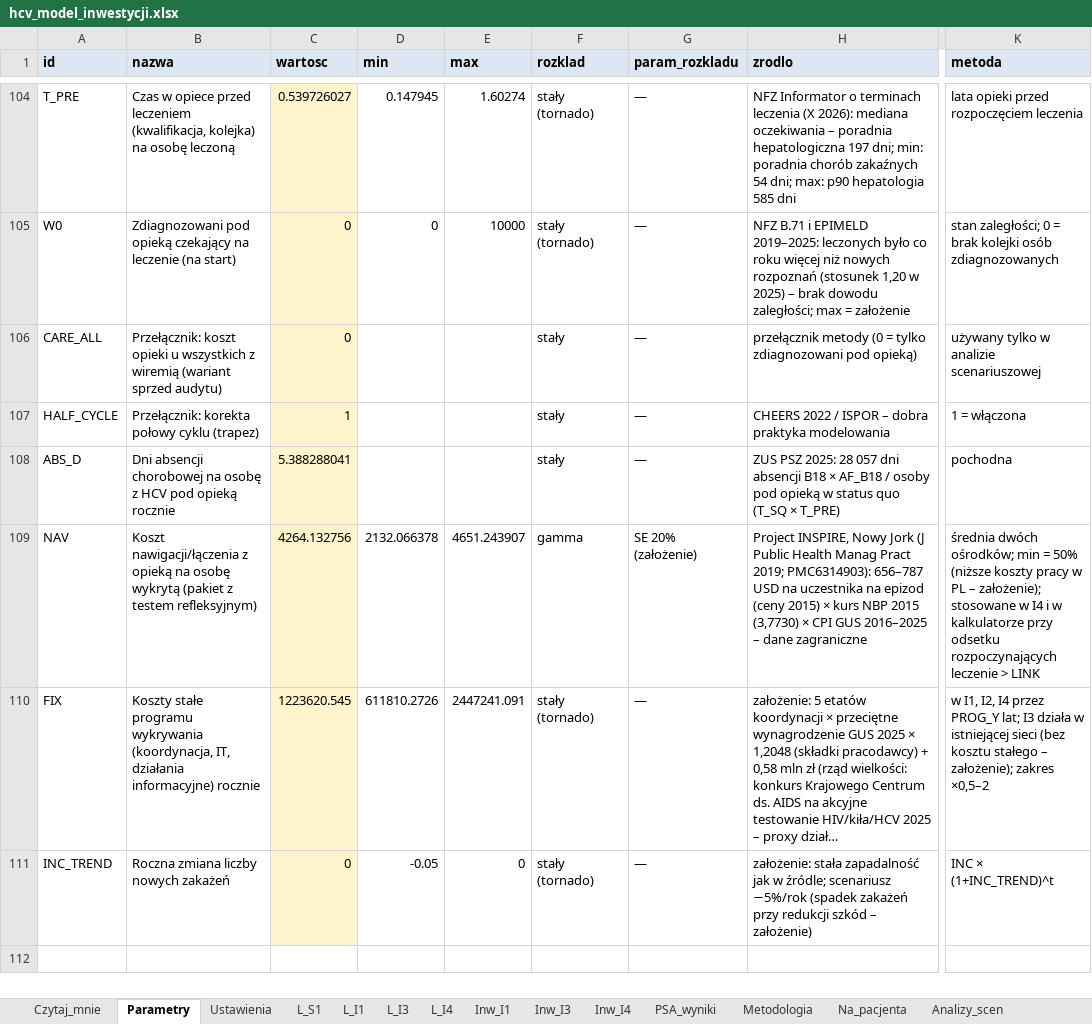
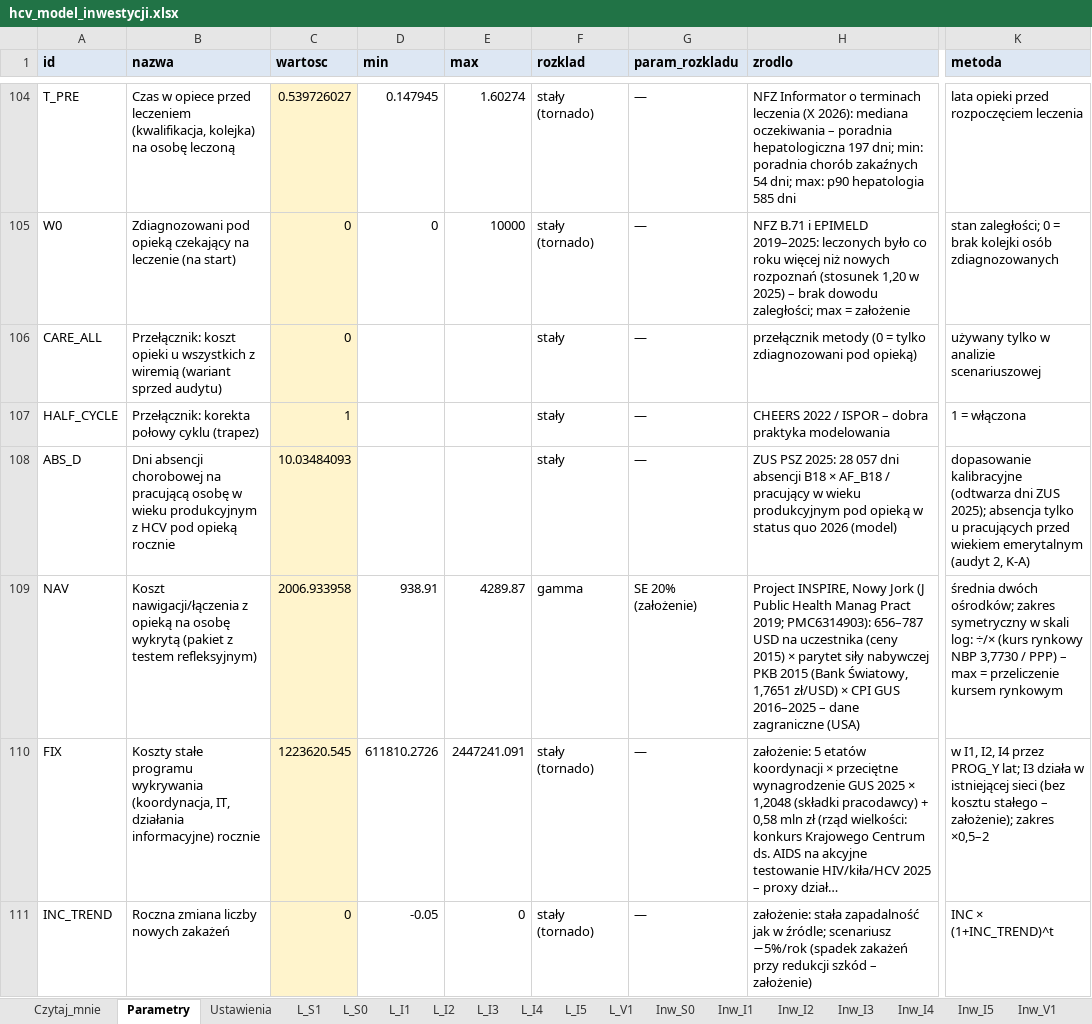
Before and after one commit to damiangrok5-droid/hcv-koszt-zaniechania, an Excel workbook: pobierz/hcv_model_inwestycji.xlsx, sheet Parametry, drawn as a sheet; only a part is shown, gaps mark what is left out; long unchanged cells end in …; values as stored, in another font and other column widths than the file's, no borders; the diff covers the shown part only; the diff names each change by its address in the sheet, - before the commit and + after, or states it on an @@ line.

Commit message:
Audyt 2 (28.10.2026): poprawki K-A, K-B, W1–W9 i 18 drobnych; ICER NFZ jako główny; kalibracja vs walidacja; tabela dekompozycji; 114 parametrów; xlsx przeliczony (szacunek)

```diff
--- a/pobierz/hcv_model_inwestycji.xlsx (sheet Parametry)
+++ b/pobierz/hcv_model_inwestycji.xlsx (sheet Parametry)
+sheet tab: L_S0
+sheet tab: L_I2
+sheet tab: L_I5
+sheet tab: L_V1
+sheet tab: Inw_S0
+sheet tab: Inw_I2
+sheet tab: Inw_I5
+sheet tab: Inw_V1
-B108 (nazwa): …chorobowej na osobę z HCV…
+B108 (nazwa): …chorobowej na pracującą osobę w wieku produkcyjnym z HCV…
-C108 (wartosc): 5.388288041
+C108 (wartosc): 10.03484093
-H108 (zrodlo): …AF_B18 / osoby pod opieką w status quo (T_SQ × T_PRE)
+H108 (zrodlo): …AF_B18 / pracujący w wieku produkcyjnym pod opieką w status quo 2026 (model)
-K108 (metoda): pochodna
+K108 (metoda): dopasowanie kalibracyjne (odtwarza dni ZUS 2025); absencja tylko u pracujących przed wiekiem emerytalnym (audyt 2, K-A)
-C109 (wartosc): 4264.132756
+C109 (wartosc): 2006.933958
-D109 (min): 2132.066378
+D109 (min): 938.91
-E109 (max): 4651.243907
+E109 (max): 4289.87
-H109 (zrodlo): …na uczestnika na epizod (ceny 2015) × kurs NBP 2015 (3,7730) × CPI GUS 2016–2025 – dane zagraniczne
+H109 (zrodlo): …na uczestnika (ceny 2015) × parytet siły nabywczej PKB 2015 (Bank Światowy, 1,7651 zł/USD) × CPI GUS 2016–2025 – dane zagraniczne (USA)
-K109 (metoda): …dwóch ośrodków; min = 50% (niższe koszty pracy w PL – założenie); stosowane w I4 i w kalkulatorze przy odsetku rozpoczynających leczenie > LINK
+K109 (metoda): …dwóch ośrodków; zakres symetryczny w skali log: ÷/× (kurs rynkowy NBP 3,7730 / PPP) – max = przeliczenie kursem rynkowym
```
Also changed, not shown: 4 added rows and 77 edited cells elsewhere in this sheet, sheet PSA_wyniki, sheet L_I4, sheet L_I3, sheet L_I1, sheet L_S1, sheet Inw_I3, 7 more sheets, 3 other files.
